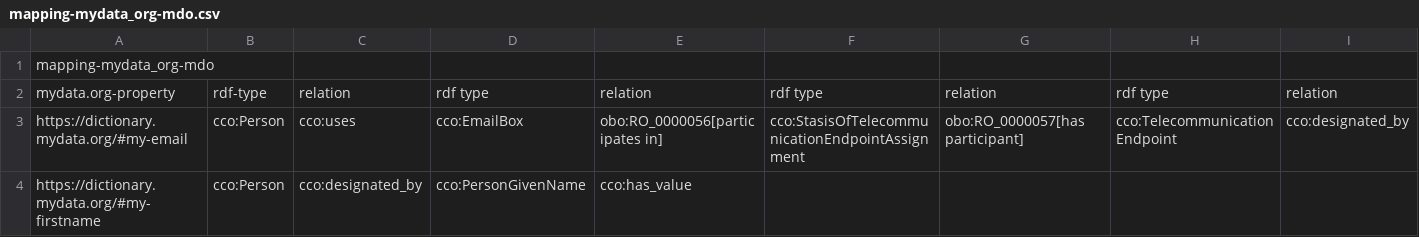
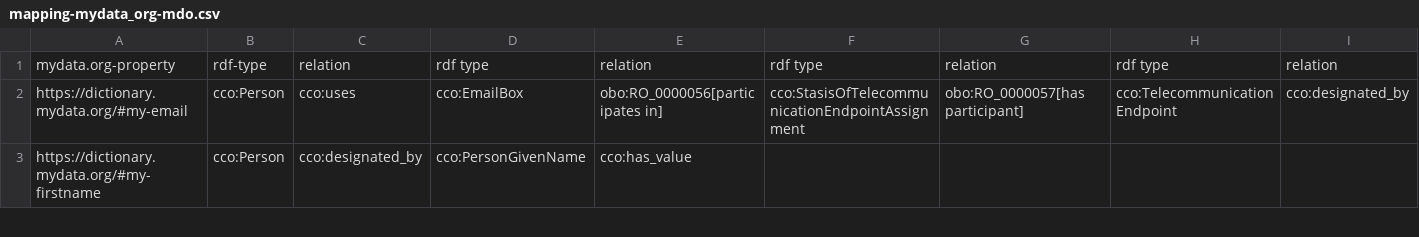
Before and after one commit to CommonCoreOntology/my-data-ontology, a CSV file: dev/mapping-mydata_org-mdo.csv, drawn as a sheet; only a part is shown; rows hold the shown columns only; the diff names each change by its address in the sheet, - before the commit and + after, or states it on an @@ line.

Commit message:
formated the mapping-mydata-csv file

```diff
--- a/dev/mapping-mydata_org-mdo.csv
+++ b/dev/mapping-mydata_org-mdo.csv
-row 1: mapping-mydata_org-mdo
```
